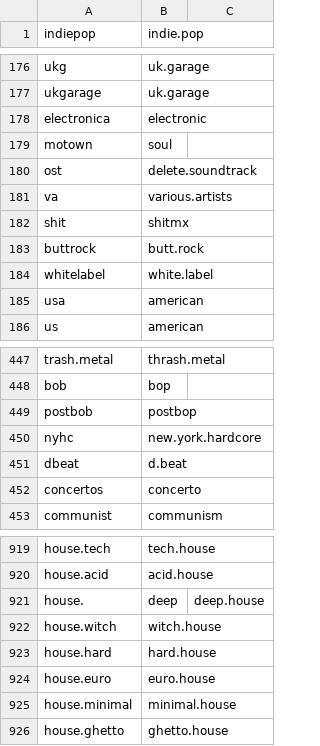
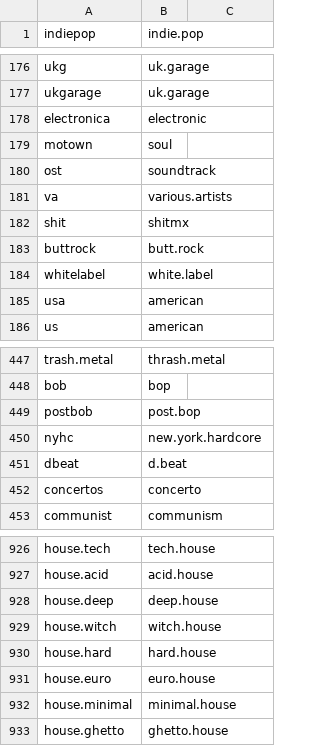
Before and after one commit to spinfast319/Origin-Combine-Genres, a CSV file: RED-alias.csv, drawn as a sheet; only a part is shown, gaps mark what is left out; the diff covers the shown part only.

```diff
--- a/RED-alias.csv
+++ b/RED-alias.csv
@@ -179,3 +179,3 @@ electronica,electronic
 motown,soul
-ost,delete.soundtrack
+ost,soundtrack
 va,various.artists
@@ -448,3 +448,3 @@ trash.metal,thrash.metal
 bob,bop
-postbob,postbop
+postbob,post.bop
 nyhc,new.york.hardcore
@@ -920,3 +927,3 @@ house.tech,tech.house
 house.acid,acid.house
-house.,deep,deep.house
+house.deep,deep.house
 house.witch,witch.house
```
Also changed, not shown: 20 added rows elsewhere in this file, 1 other file.
